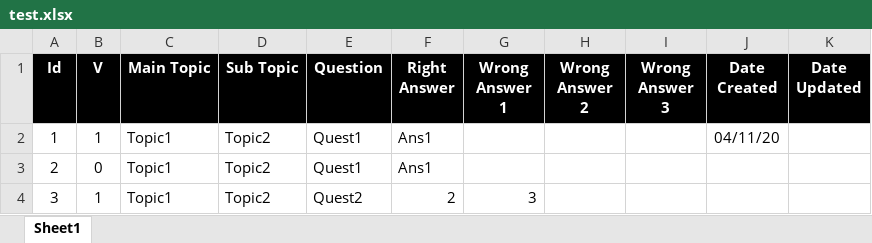
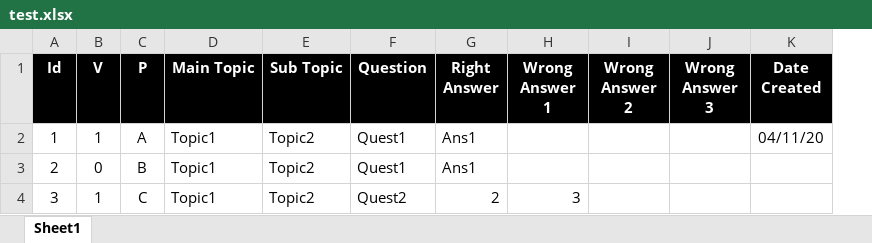
Before and after one commit to valdas1966/myq, an Excel workbook: testers/test.xlsx, sheet Sheet1, drawn as a sheet; values as stored, in another font and other column widths than the file's, no borders; removed rows and columns are numbered as before the commit, all else as after; the diff names each change by its address in the sheet, - before the commit and + after, or states it on an @@ line.

```diff
--- a/testers/test.xlsx (sheet Sheet1)
+++ b/testers/test.xlsx (sheet Sheet1)
+column C (P), rows 2-4: A | B | C
-column K (Date Updated), empty
```
Also changed, not shown: questions.xlsx, 4 other files.
